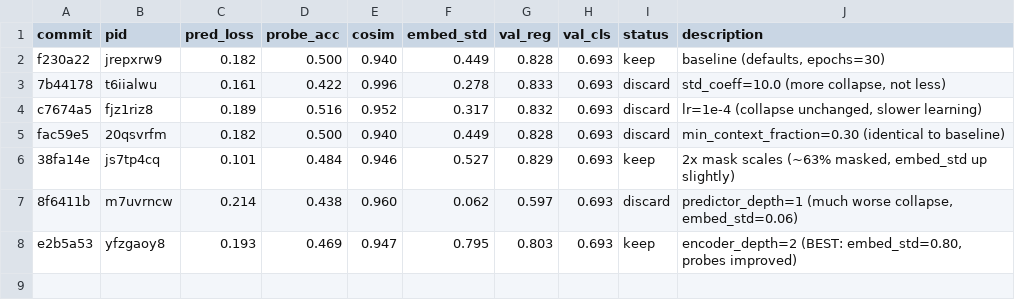
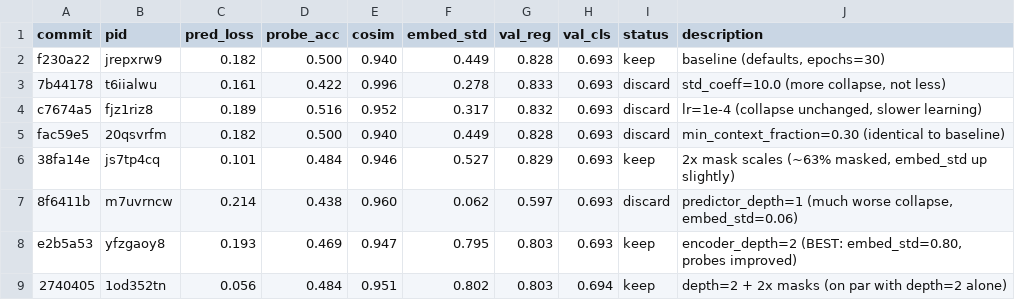
Before and after one commit to dungscout96/eb_jepa_eeg, a TSV file: results.tsv, drawn as a sheet; the diff names each change by its address in the sheet, - before the commit and + after, or states it on an @@ line.

```diff
--- a/results.tsv
+++ b/results.tsv
+row 9: 2740405 | 1od352tn | 0.056 | 0.484 | 0.951 | 0.802 | 0.803 | 0.694 | keep | depth=2 + 2x masks (on par with depth=2 alone)
```
Also changed, not shown: 1 other file.
